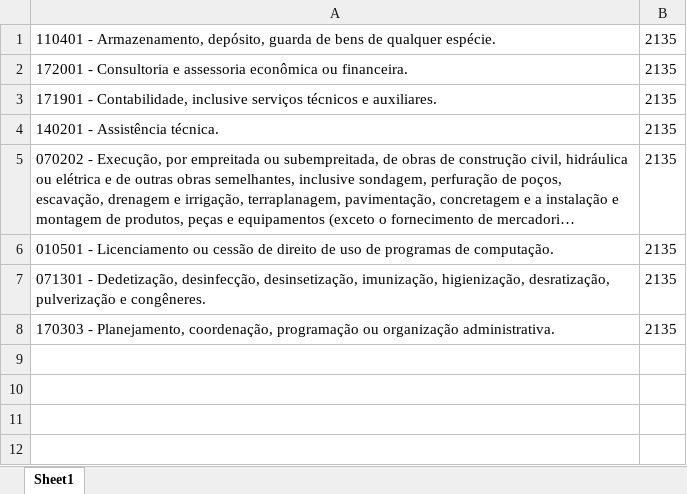
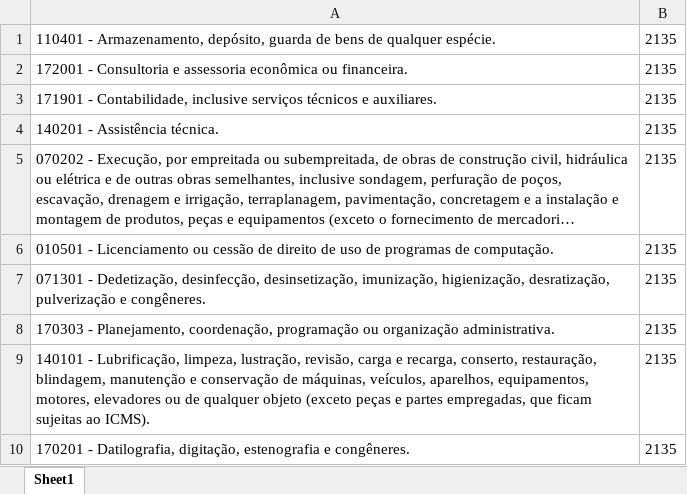
Before and after one commit to NampNem/NFSE-PDF-P-Excel, an Excel workbook: planos_empresas/plano_empresa_272.xlsx, sheet Sheet1, drawn as a sheet; long unchanged cells end in …; values as stored, in another font and other column widths than the file's, no borders; the diff names each change by its address in the sheet, - before the commit and + after, or states it on an @@ line.

Commit message:
Atualizando BD: planos_empresas/plano_empresa_272.xlsx

```diff
--- a/planos_empresas/plano_empresa_272.xlsx (sheet Sheet1)
+++ b/planos_empresas/plano_empresa_272.xlsx (sheet Sheet1)
+row 9: 140101 - Lubrificação, limpeza, lustração, revisão, carga e recarga, conserto, restauração, blindagem, manutenção e conservação de máquinas, veículos, aparelhos, equipamentos, motores, elevadores ou de qualquer objeto (exceto peças e partes empregadas, que ficam sujeitas ao ICMS). | 2135
+row 10: 170201 - Datilografia, digitação, estenografia e congêneres. | 2135
```
